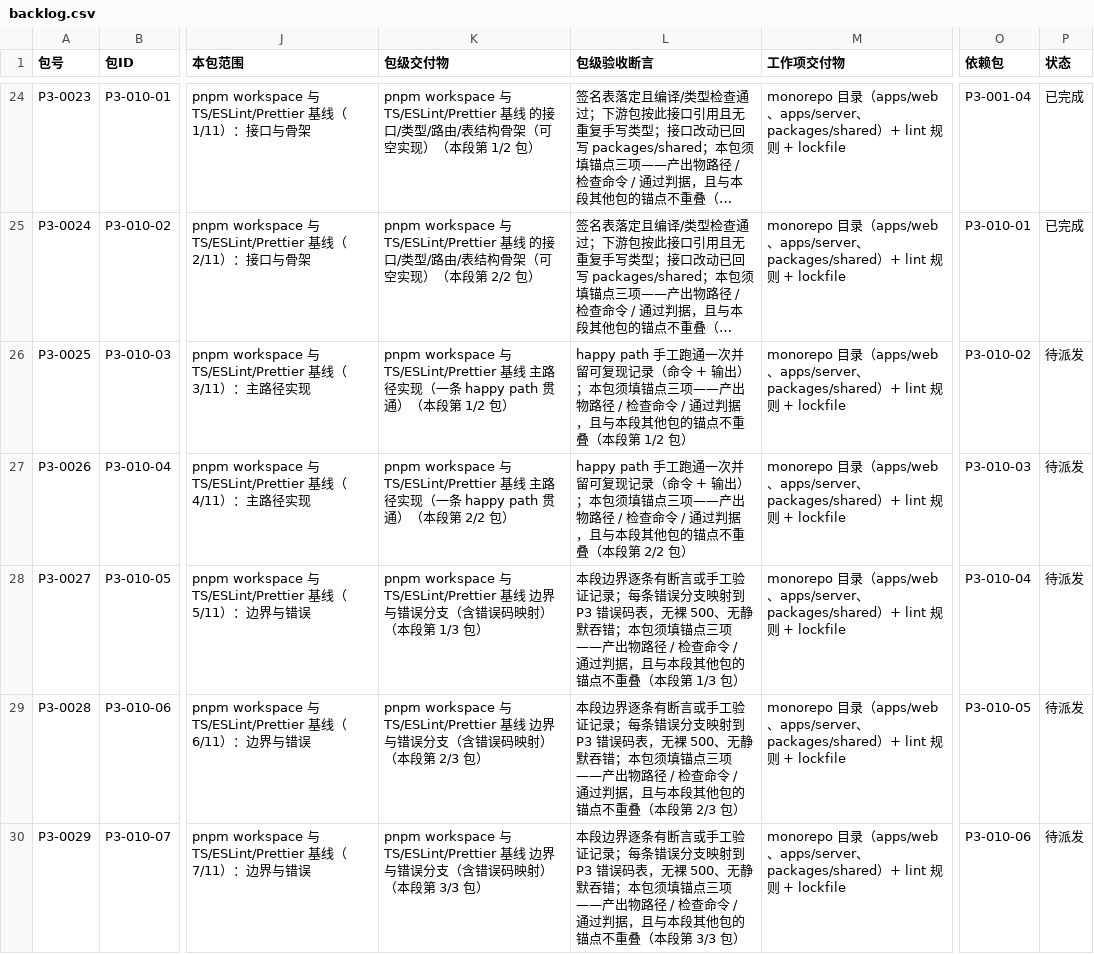
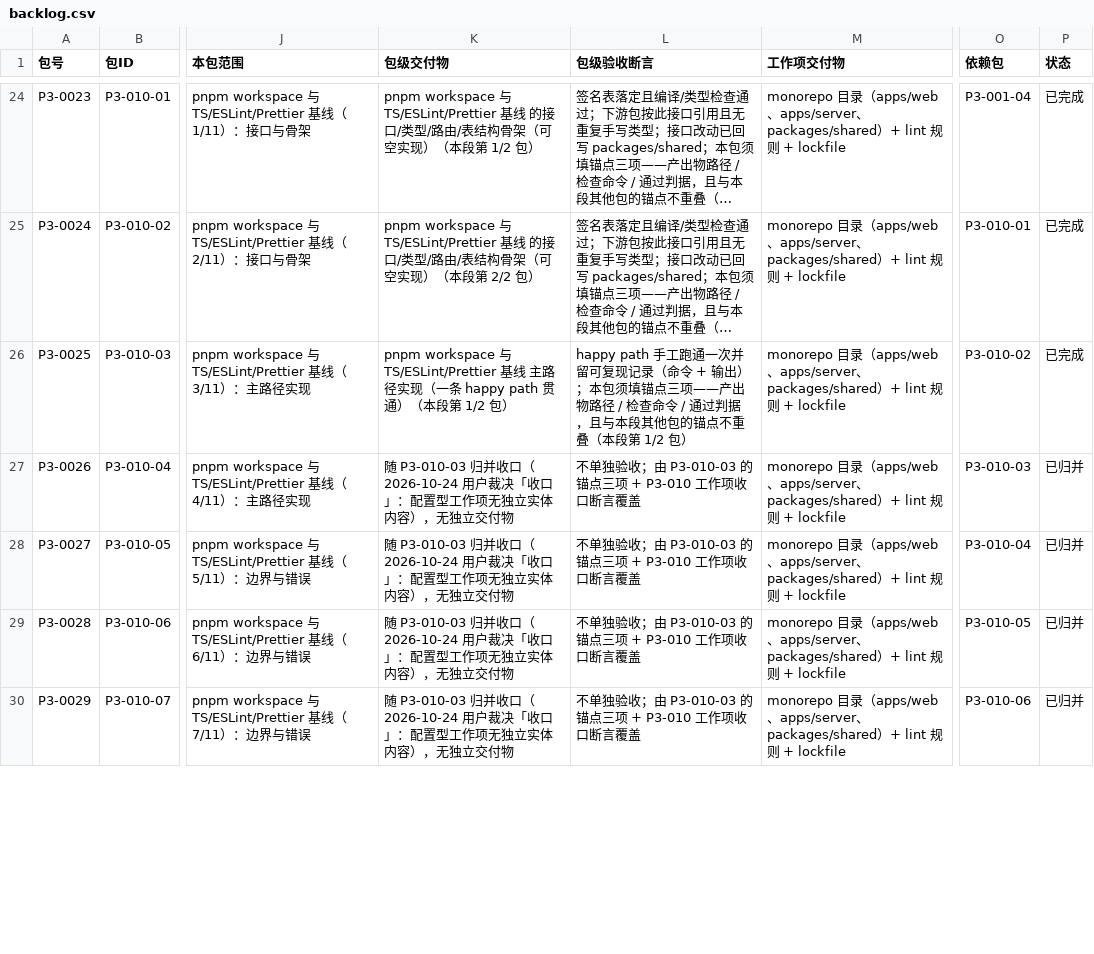
Before and after one commit to ysyonline/web-office, a CSV file: docs/phase3/backlog.csv, drawn as a sheet; only a part is shown, gaps mark what is left out; long unchanged cells end in …; the diff covers the shown part only; the diff names each change by its address in the sheet, - before the commit and + after, or states it on an @@ line.

Commit message:
code+docs: P3-010-03 apps 双骨架落地 + -04~11 归并收口（用户裁决「收口」）
先评审后动手：11 包逐包过（Spec / P3-001 裁决记录 / ANCHORS / backlog 四份载体），
-04~11 的包级交付物与断言全为生成器段级模板句、ANCHORS 从未登记其锚点，
判定无独立实体内容。用户裁「收口」：实际交付 = -01/-02/-03 三包 + 收口动作。

代码（P3-010-03）：
- apps/server/{package.json,tsconfig.json,src/index.ts}（CJS，types 段继承）
- apps/web/{package.json,tsconfig.json,src/index.ts}（ESM，types 覆写为 []：web 段内置
  vite/client 而 vite 要到 P3-030 才进依赖树，保留即 TS2688）
- @wo/shared 类型解析走 tsconfig paths -> packages/shared/src：包 exports.types 指
  dist/esm/index.d.ts，而 dist/ 未入库、检查命令无 build 步，干净 clone 必报 TS2307
  （反向验证：摘 paths -> TS2307 + TS 自述 Node10 不认 exports；还原 exit=0）
- 根 typecheck 改显式枚举三 project（不嵌套 pnpm）；verify 类型段 1 拆 3
  （shared/server/web），与 typecheck 脚本逐字对应 -> 8 段升 10 段

台账（口径变更，须随读）：
- backlog.csv 新增第三态「已归并」8 行；done 集合 = 已完成 ∪ 已归并（否则
  P3-011/P3-030 的 dep: P3-010-11 永远解不开）；已完成包只数真实交付 52 -> 53
- gen_status_panel.py 三态 pill + KPI「归并收口包」+ 进度条按 已完成+已归并 计
- ANCHORS v1.4：-03 标已完成 + 执行记录（锚点三命令 exit=0 / 双端加载同值
  2148397571 / 两条反向验证）；REVIEW-INDEX 新增线程段

门禁：node scripts/verify.mjs 10/10 PASS；面板 done=53 merged=8 cards 13/13 packs 789

```diff
--- a/docs/phase3/backlog.csv
+++ b/docs/phase3/backlog.csv
-P26 (状态): 待派发
+P26 (状态): 已完成
-K27 (包级交付物): pnpm workspace 与 TS/ESLint/Prettier 基线 主路径实现（一条 happy path 贯通）（本段第 2/2 包）
+K27 (包级交付物): 随 P3-010-03 归并收口（2026-10-24 用户裁决「收口」：配置型工作项无独立实体内容），无独立交付物
-L27 (包级验收断言): happy path 手工跑通一次并留可复现记录（命令 + 输出）；本包须填锚点三项——产出物路径 / 检查命令 / 通过判据，且与本段其他包的锚点不重叠（本段第 2/2 包）
+L27 (包级验收断言): 不单独验收；由 P3-010-03 的锚点三项 + P3-010 工作项收口断言覆盖
-P27:P30 (状态): 待派发
+P27:P30 (状态): 已归并
-K28 (包级交付物): pnpm workspace 与 TS/ESLint/Prettier 基线 边界与错误分支（含错误码映射）（本段第 1/3 包）
+K28 (包级交付物): 随 P3-010-03 归并收口（2026-10-24 用户裁决「收口」：配置型工作项无独立实体内容），无独立交付物
-L28 (包级验收断言): 本段边界逐条有断言或手工验证记录；每条错误分支映射到 P3 错误码表，无裸 500、无静默吞错；本包须填锚点三项——产出物路径 / 检查命令 / 通过判据，且与本段其他包的锚点不重叠（本段第 1/3 包）
+L28 (包级验收断言): 不单独验收；由 P3-010-03 的锚点三项 + P3-010 工作项收口断言覆盖
-K29 (包级交付物): pnpm workspace 与 TS/ESLint/Prettier 基线 边界与错误分支（含错误码映射）（本段第 2/3 包）
+K29 (包级交付物): 随 P3-010-03 归并收口（2026-10-24 用户裁决「收口」：配置型工作项无独立实体内容），无独立交付物
-L29 (包级验收断言): 本段边界逐条有断言或手工验证记录；每条错误分支映射到 P3 错误码表，无裸 500、无静默吞错；本包须填锚点三项——产出物路径 / 检查命令 / 通过判据，且与本段其他包的锚点不重叠（本段第 2/3 包）
+L29 (包级验收断言): 不单独验收；由 P3-010-03 的锚点三项 + P3-010 工作项收口断言覆盖
-K30 (包级交付物): pnpm workspace 与 TS/ESLint/Prettier 基线 边界与错误分支（含错误码映射）（本段第 3/3 包）
+K30 (包级交付物): 随 P3-010-03 归并收口（2026-10-24 用户裁决「收口」：配置型工作项无独立实体内容），无独立交付物
-L30 (包级验收断言): 本段边界逐条有断言或手工验证记录；每条错误分支映射到 P3 错误码表，无裸 500、无静默吞错；本包须填锚点三项——产出物路径 / 检查命令 / 通过判据，且与本段其他包的锚点不重叠（本段第 3/3 包）
+L30 (包级验收断言): 不单独验收；由 P3-010-03 的锚点三项 + P3-010 工作项收口断言覆盖
```
Also changed, not shown: 12 edited cells elsewhere in this file, 13 other files.
